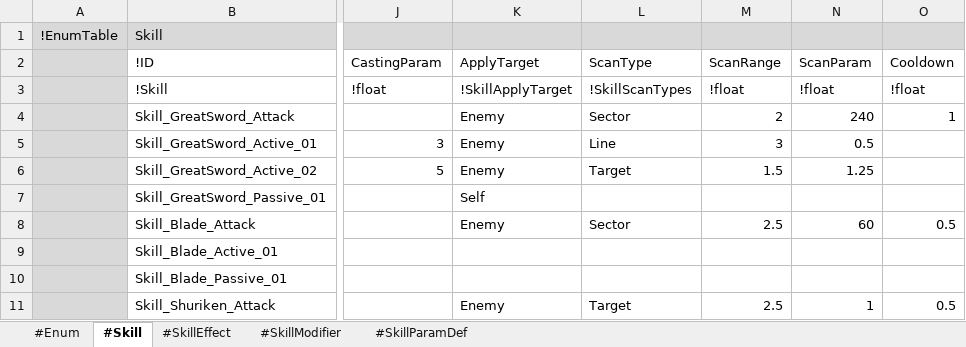
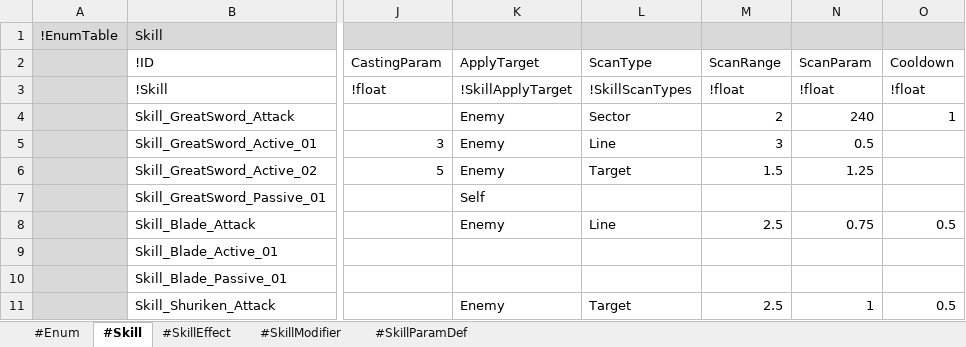
Before and after one commit to electro8836/ProjectOne, an Excel workbook: Shared/XLS/Skill.xlsx, sheet #Skill, drawn as a sheet; only a part is shown, gaps mark what is left out; values as stored, in another font and other column widths than the file's, no borders; the diff names each change by its address in the sheet, - before the commit and + after, or states it on an @@ line.

```diff
--- a/Shared/XLS/Skill.xlsx (sheet #Skill)
+++ b/Shared/XLS/Skill.xlsx (sheet #Skill)
-L8 (ScanType): Sector
+L8 (ScanType): Line
-N8 (ScanParam): 60
+N8 (ScanParam): 0.75
```
Also changed, not shown: 4 other files.
